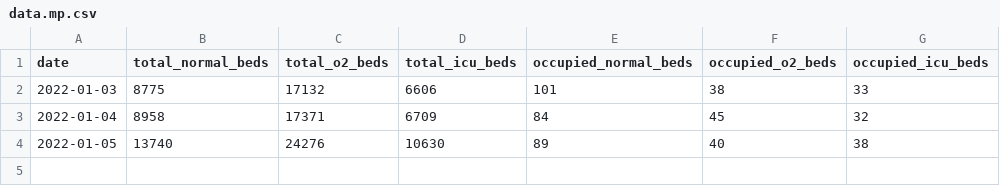
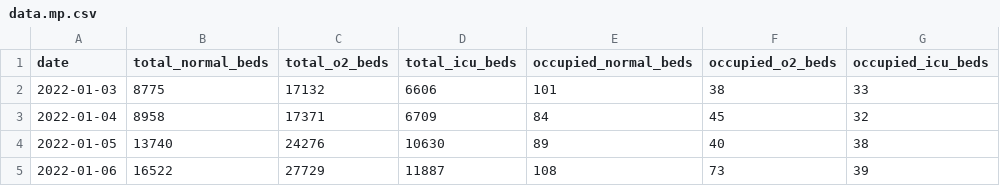
Before and after one commit to s-mandeep/misc_bed_availability_scraper, a CSV file: data.mp.csv, drawn as a sheet.

Commit message:
Automated report

```diff
--- a/data.mp.csv
+++ b/data.mp.csv
@@ -4 +4,2 @@ date,total_normal_beds,total_o2_beds,total_icu_beds,occupied_normal_beds,occupie
 2022-01-05,13740,24276,10630,89,40,38
+2022-01-06,16522,27729,11887,108,73,39
```
